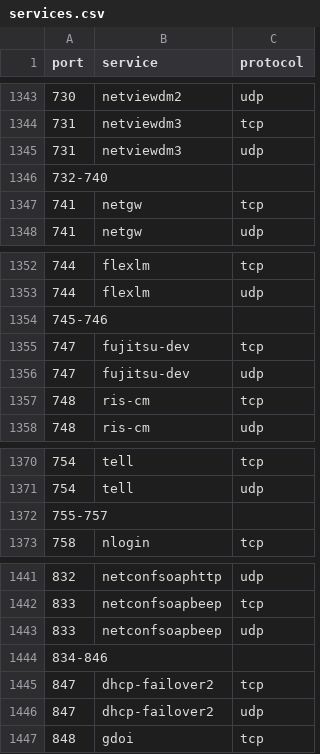
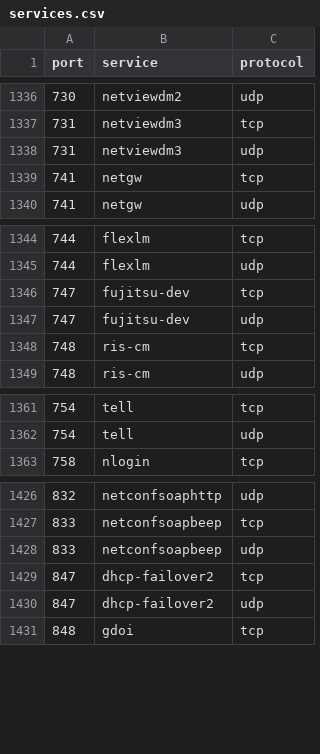
Before and after one commit to eguefif/ft_nmap, a CSV file: services.csv, drawn as a sheet; only a part is shown, gaps mark what is left out; the diff covers the shown part only.

```diff
--- a/services.csv
+++ b/services.csv
@@ -1345,3 +1338,2 @@ port,service,protocol
 731,netviewdm3,udp
-732-740,,
 741,netgw,tcp
@@ -1353,3 +1345,2 @@ port,service,protocol
 744,flexlm,udp
-745-746,,
 747,fujitsu-dev,tcp
@@ -1371,3 +1362,2 @@ port,service,protocol
 754,tell,udp
-755-757,,
 758,nlogin,tcp
@@ -1443,3 +1428,2 @@ port,service,protocol
 833,netconfsoapbeep,udp
-834-846,,
 847,dhcp-failover2,tcp
```
Also changed, not shown: 12 removed rows and 2 edited cells elsewhere in this file, 2 other files.
